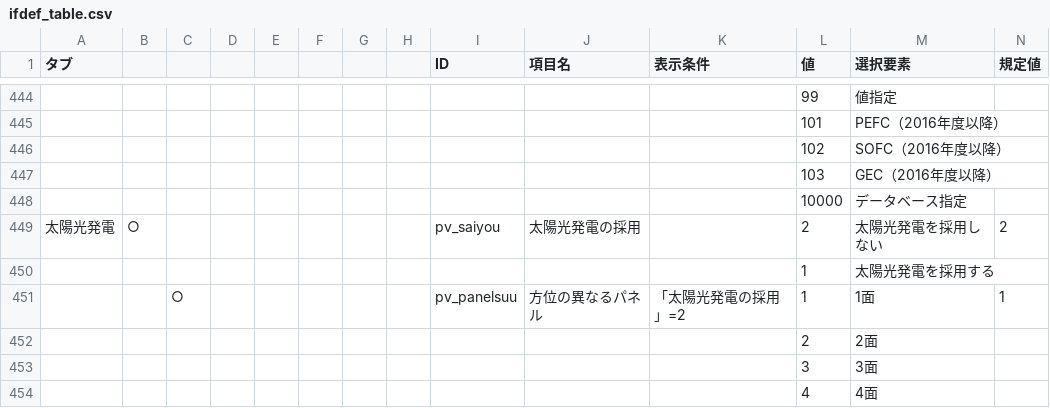
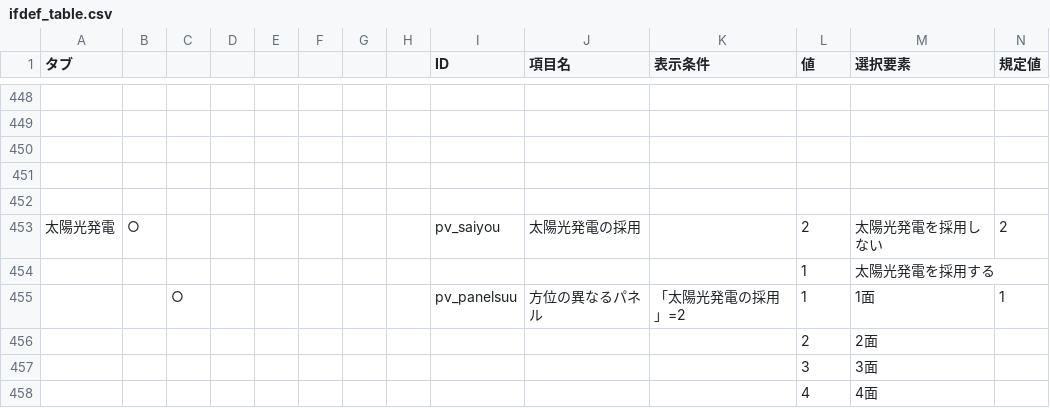
Before and after one commit to HisashiMiura/JJJProgramSpec, a CSV file: ifdef/ifdef_table.csv, drawn as a sheet; only a part is shown, gaps mark what is left out; addresses are those after the commit; rows hold the shown columns only; the diff covers the shown part only; the diff names each change by its address in the sheet, - before the commit and + after, or states it on an @@ line.

```diff
--- a/ifdef/ifdef_table.csv
+++ b/ifdef/ifdef_table.csv
-row 448:  |  |  |  |  |  |  |  |  |  |  | 99 | 値指定
+row 448: (empty)
-row 449:  |  |  |  |  |  |  |  |  |  |  | 101 | PEFC（2016年度以降）
+row 449: (empty)
-row 450:  |  |  |  |  |  |  |  |  |  |  | 102 | SOFC（2016年度以降）
+row 450: (empty)
-row 451:  |  |  |  |  |  |  |  |  |  |  | 103 | GEC（2016年度以降）
+row 451: (empty)
-row 452:  |  |  |  |  |  |  |  |  |  |  | 10000 | データベース指定
+row 452: (empty)
```
Also changed, not shown: 12 added rows, 8 removed rows and 18 edited cells elsewhere in this file.
